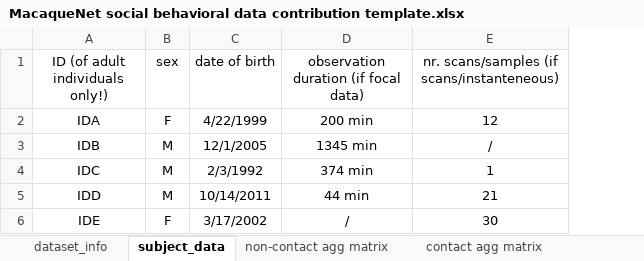
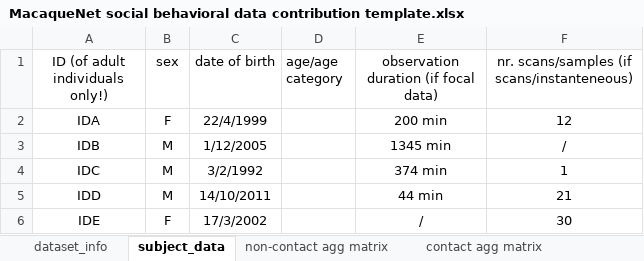
Before and after one commit to MacaqueNet/database, an Excel workbook: workflow/MacaqueNet social behavioral data contribution template.xlsx, sheet subject_data, drawn as a sheet; values as stored, in another font and other column widths than the file's, no borders; the diff names each change by its address in the sheet, - before the commit and + after, or states it on an @@ line.

Commit message:
Update MacaqueNet social behavioral data contribution template.xlsx

```diff
--- a/workflow/MacaqueNet social behavioral data contribution template.xlsx (sheet subject_data)
+++ b/workflow/MacaqueNet social behavioral data contribution template.xlsx (sheet subject_data)
+column D (age/age category), empty
-C2 (date of birth): 4/22/1999
+C2 (date of birth): 22/4/1999
-C3 (date of birth): 12/1/2005
+C3 (date of birth): 1/12/2005
-C4 (date of birth): 2/3/1992
+C4 (date of birth): 3/2/1992
-C5 (date of birth): 10/14/2011
+C5 (date of birth): 14/10/2011
-C6 (date of birth): 3/17/2002
+C6 (date of birth): 17/3/2002
```
Also changed, not shown: sheet dataset_info.
